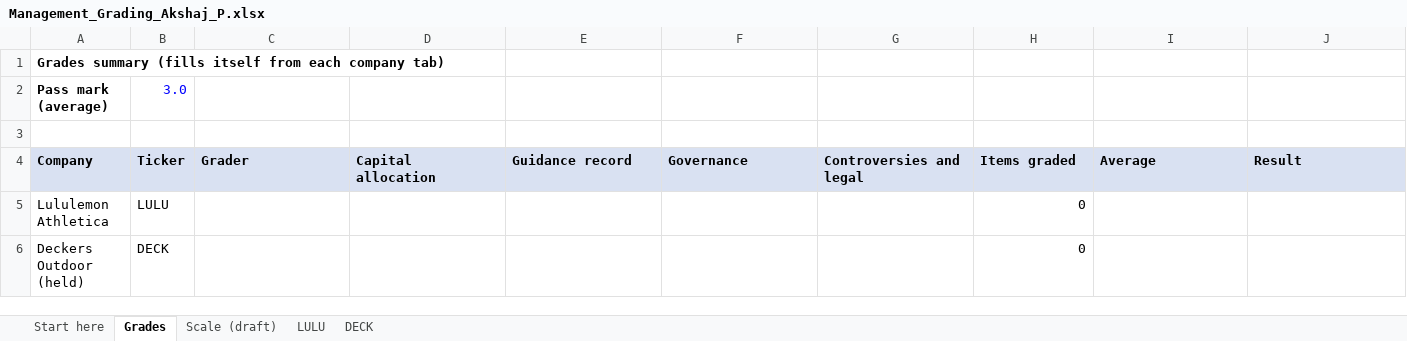
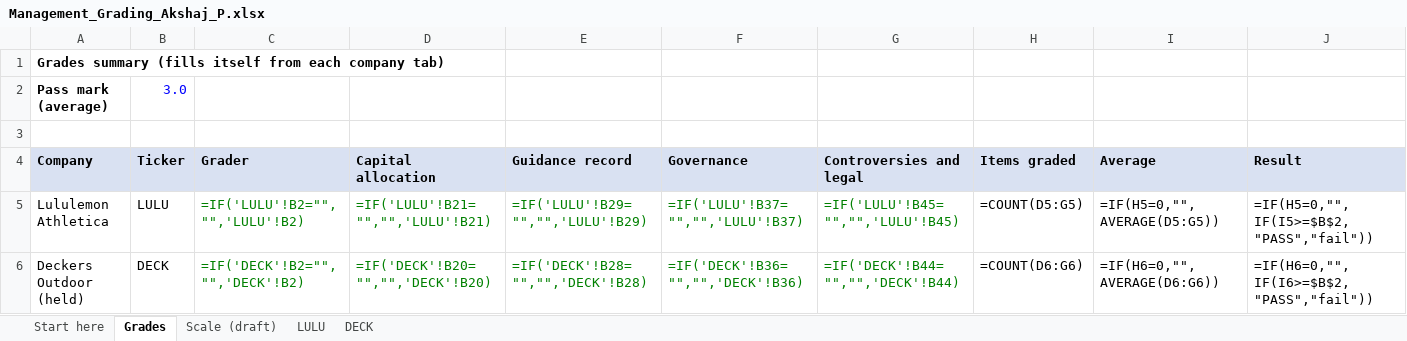
Before and after one commit to RealShadowArk/Wharton-Comp, an Excel workbook: handoff/management_grading_2026-11-20/Management_Grading_Akshaj_P.xlsx, sheet Grades, drawn as a sheet; values as stored, in another font and other column widths than the file's, no borders; formulas without a stored value are shown as written; the diff names each change by its address in the sheet, - before the commit and + after, or states it on an @@ line.

```diff
--- a/handoff/management_grading_2026-11-20/Management_Grading_Akshaj_P.xlsx (sheet Grades)
+++ b/handoff/management_grading_2026-11-20/Management_Grading_Akshaj_P.xlsx (sheet Grades)
-C5 (Grader): (empty)
+C5 (Grader): =IF('LULU'!B2="","",'LULU'!B2)
-D5 (Capital allocation): (empty)
+D5 (Capital allocation): =IF('LULU'!B21="","",'LULU'!B21)
-E5 (Guidance record): (empty)
+E5 (Guidance record): =IF('LULU'!B29="","",'LULU'!B29)
-F5 (Governance): (empty)
+F5 (Governance): =IF('LULU'!B37="","",'LULU'!B37)
-G5 (Controversies and legal): (empty)
+G5 (Controversies and legal): =IF('LULU'!B45="","",'LULU'!B45)
-H5 (Items graded): 0
+H5 (Items graded): =COUNT(D5:G5)
-I5 (Average): (empty)
+I5 (Average): =IF(H5=0,"",AVERAGE(D5:G5))
-J5 (Result): (empty)
+J5 (Result): =IF(H5=0,"",IF(I5>=$B$2,"PASS","fail"))
-C6 (Grader): (empty)
+C6 (Grader): =IF('DECK'!B2="","",'DECK'!B2)
-D6 (Capital allocation): (empty)
+D6 (Capital allocation): =IF('DECK'!B20="","",'DECK'!B20)
-E6 (Guidance record): (empty)
+E6 (Guidance record): =IF('DECK'!B28="","",'DECK'!B28)
-F6 (Governance): (empty)
+F6 (Governance): =IF('DECK'!B36="","",'DECK'!B36)
-G6 (Controversies and legal): (empty)
+G6 (Controversies and legal): =IF('DECK'!B44="","",'DECK'!B44)
-H6 (Items graded): 0
+H6 (Items graded): =COUNT(D6:G6)
-I6 (Average): (empty)
+I6 (Average): =IF(H6=0,"",AVERAGE(D6:G6))
-J6 (Result): (empty)
+J6 (Result): =IF(H6=0,"",IF(I6>=$B$2,"PASS","fail"))
```
Also changed, not shown: handoff/management_grading_2026-11-20/Management_Grading_ALL_12.xlsx, handoff/management_grading_2026-11-20/Management_Grading_Akshaj_R.xlsx, 6 other files.
